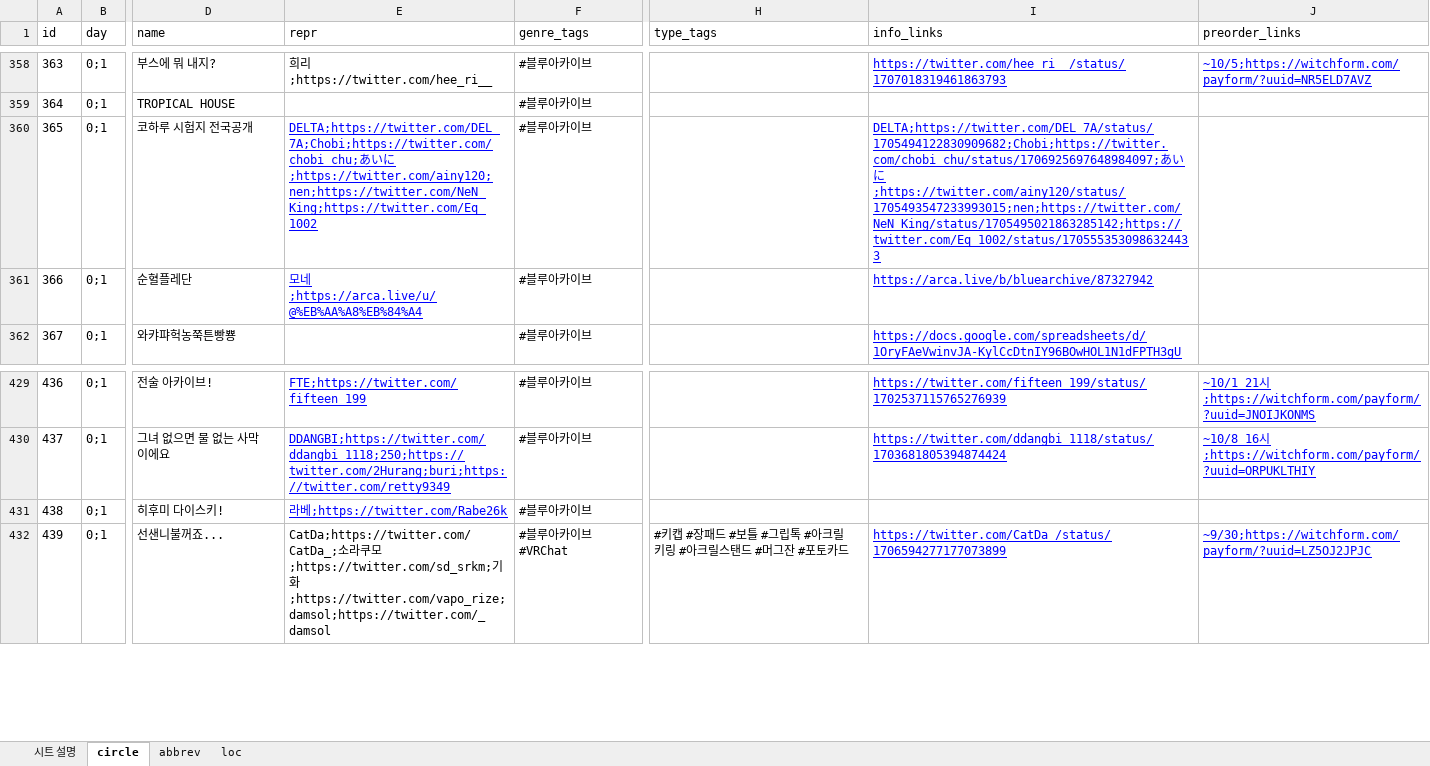
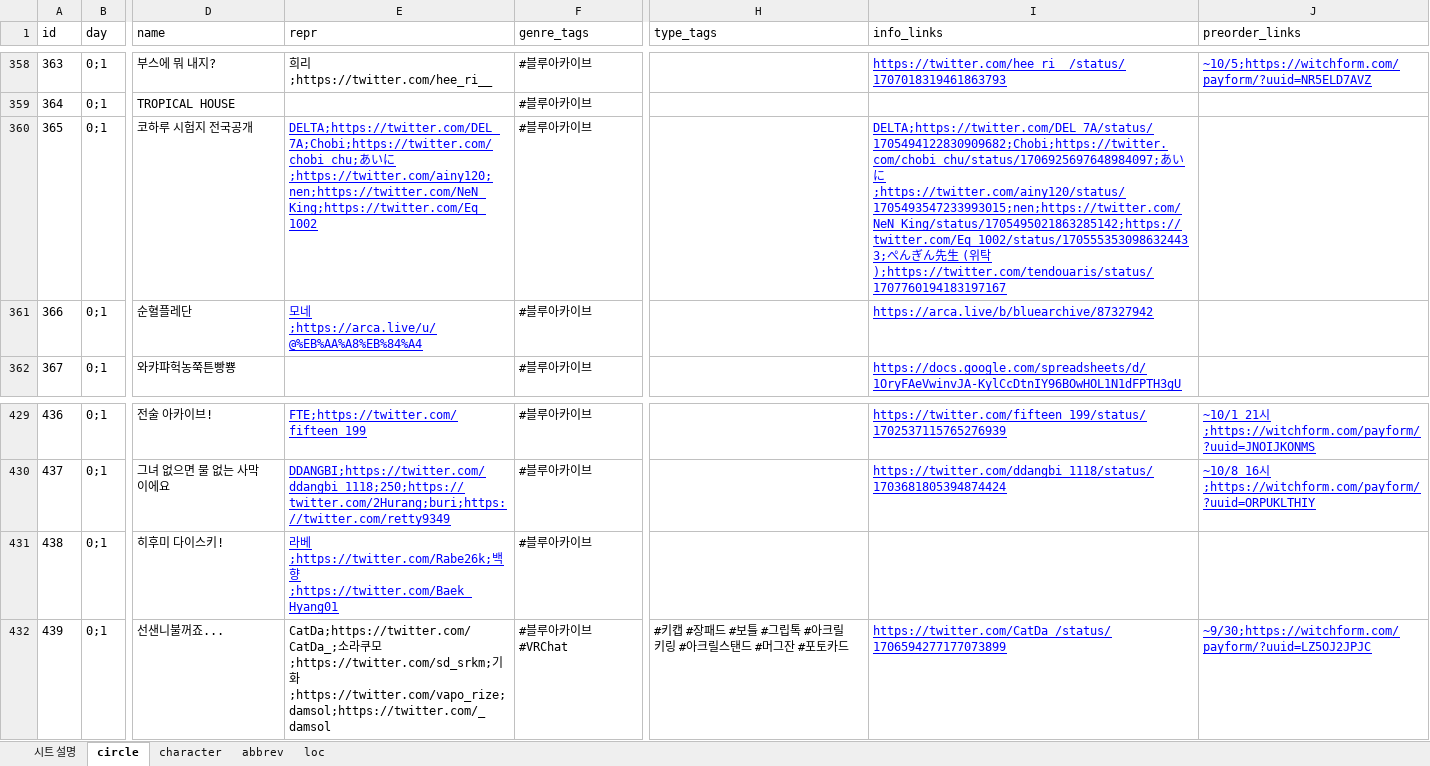
Before and after one commit to nutyworks/illustar, an Excel workbook: 202310illustar.xlsx, sheet circle, drawn as a sheet; only a part is shown, gaps mark what is left out; values as stored, in another font and other column widths than the file's, no borders; charts and pictures not drawn; the diff covers the shown part only; the diff names each change by its address in the sheet, - before the commit and + after, or states it on an @@ line.

```diff
--- a/202310illustar.xlsx (sheet circle)
+++ b/202310illustar.xlsx (sheet circle)
+sheet tab: character
-I360 (info_links): …いに;https://twitter.com/ainy120/status/1705493547233993015;nen;https://twitter.com/NeN_King/status/1705495021863285142;https://twitter.com/Eq_1002/status/1705553530986324433
+I360 (info_links): …いに;https://twitter.com/ainy120/status/1705493547233993015;nen;https://twitter.com/NeN_King/status/1705495021863285142;https://twitter.com/Eq_1002/status/1705553530986324433;ぺんぎん先生 (위탁);https://twitter.com/tendouaris/status/1707760194183197167
-E431 (repr): 라베;https://twitter.com/Rabe26k
+E431 (repr): 라베;https://twitter.com/Rabe26k;백향;https://twitter.com/Baek_Hyang01
```
Also changed, not shown: 44 edited cells and cell formats elsewhere in this sheet, charts or pictures, 1 other file.
